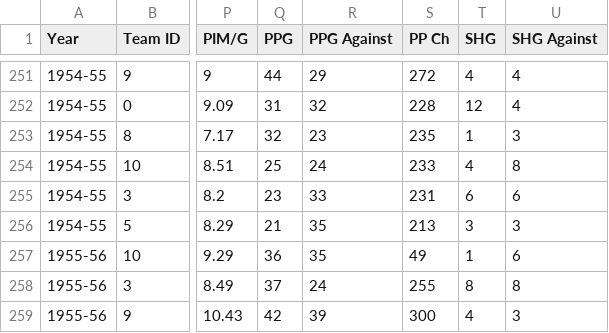
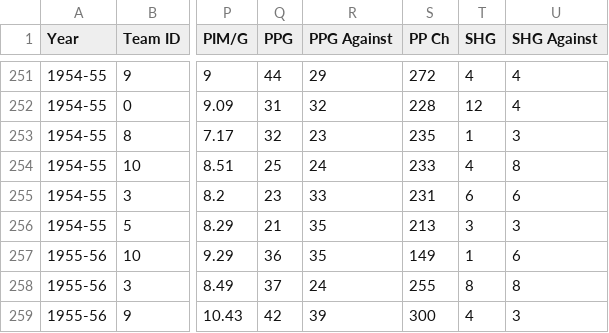
Before and after one commit to BoiledEgg1974/boys-of-winter-hockey-website, a CSV file: data/imports/raw/bowl_historical/team_season_records_template.csv, drawn as a sheet; only a part is shown, gaps mark what is left out; the diff names each change by its address in the sheet, - before the commit and + after, or states it on an @@ line.

```diff
--- a/data/imports/raw/bowl_historical/team_season_records_template.csv
+++ b/data/imports/raw/bowl_historical/team_season_records_template.csv
-S257 (PP Ch): 49
+S257 (PP Ch): 149
```
Also changed, not shown: 43 other files.
